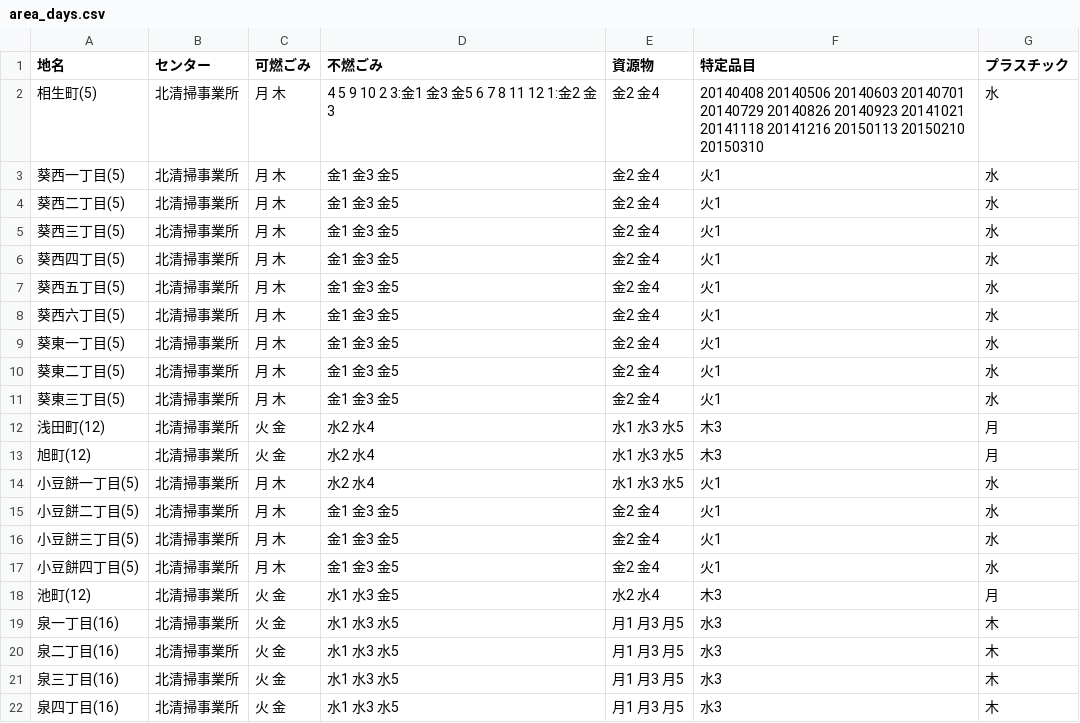
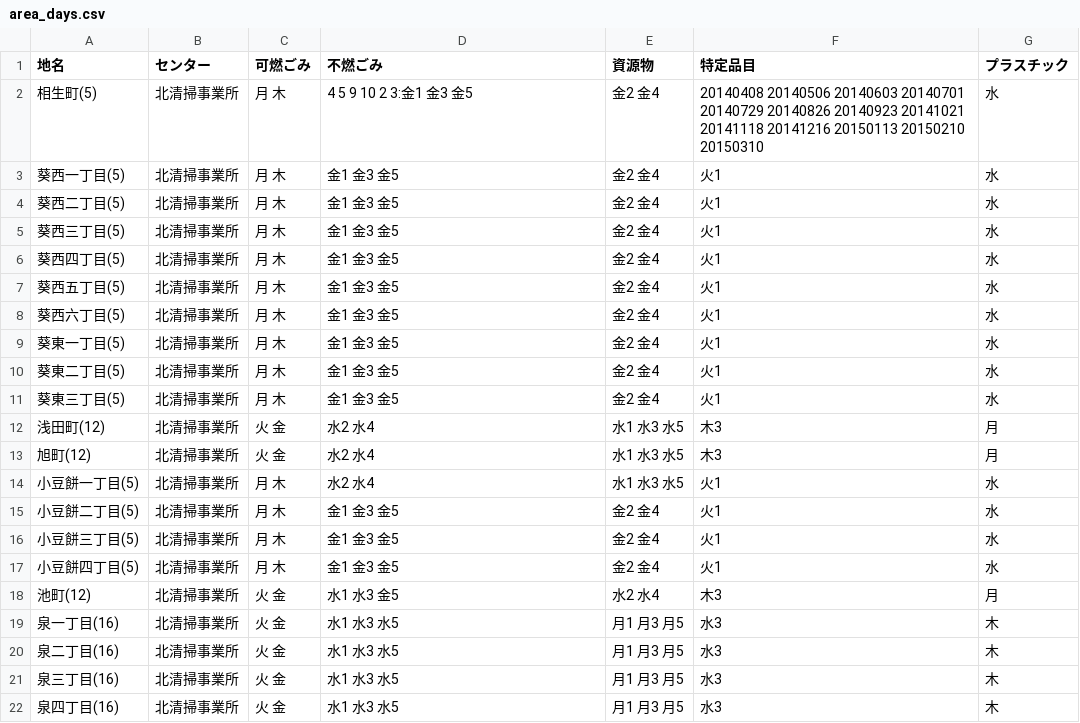
Before and after one commit to shimasho/5374, a CSV file: data/area_days.csv, drawn as a sheet.

Commit message:
Update area_days.csv

```diff
--- a/data/area_days.csv
+++ b/data/area_days.csv
@@ -1,3 +1,3 @@
 地名,センター,可燃ごみ,不燃ごみ,資源物,特定品目,プラスチック
-相生町(5),北清掃事業所,月 木,4 5 9 10 2 3:金1 金3 金5 6 7 8 11 12 1:金2 金3,金2 金4,20140408 20140506 20140603 20140701 20140729 20140826 20140923 20141021 20141118 20141216 20150113 20150210 20150310,水
+相生町(5),北清掃事業所,月 木,4 5 9 10 2 3:金1 金3 金5,金2 金4,20140408 20140506 20140603 20140701 20140729 20140826 20140923 20141021 20141118 20141216 20150113 20150210 20150310,水
 葵西一丁目(5),北清掃事業所,月 木,金1 金3 金5,金2 金4,火1,水
```
